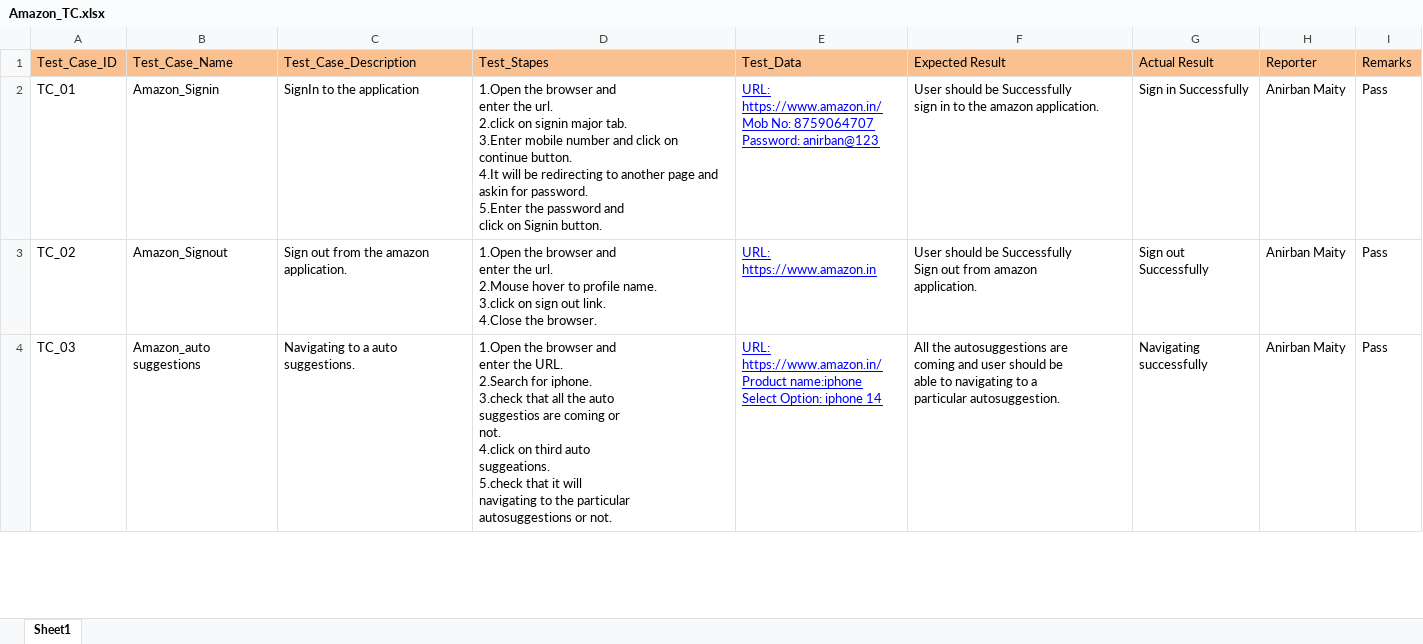
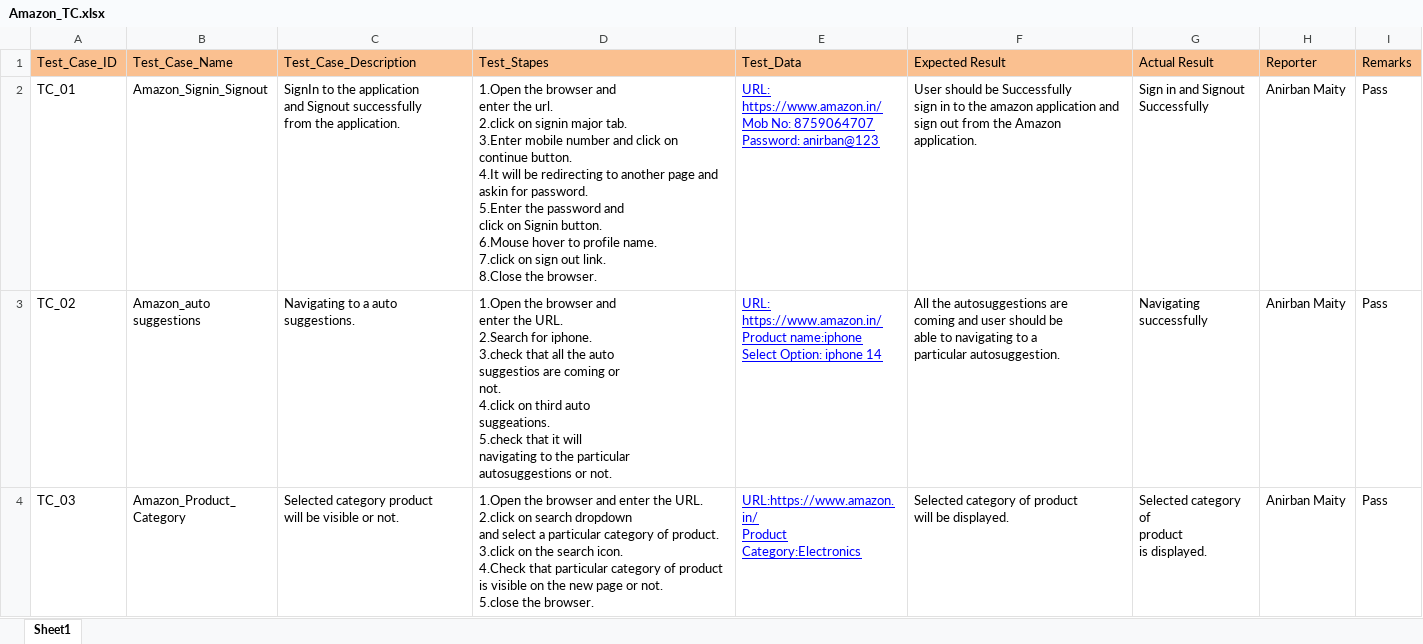
Before and after one commit to anirbanmaity11/amazon_assgn, an Excel workbook: Amazon_project/testCase/Amazon_TC.xlsx, sheet Sheet1, drawn as a sheet; only a part is shown; values as stored, in another font and other column widths than the file's, no borders; ↵ is a line break in a cell; the diff covers the shown part only; the diff names each change by its address in the sheet, - before the commit and + after, or states it on an @@ line.

Commit message:
Amazon_Assignment

```diff
--- a/Amazon_project/testCase/Amazon_TC.xlsx (sheet Sheet1)
+++ b/Amazon_project/testCase/Amazon_TC.xlsx (sheet Sheet1)
-B2 (Test_Case_Name): Amazon_Signin
+B2 (Test_Case_Name): Amazon_Signin_Signout
-C2 (Test_Case_Description): …the application
+C2 (Test_Case_Description): …the application ↵ and Signout successfully ↵ from the application.
-D2 (Test_Stapes): …Signin button.
+D2 (Test_Stapes): …Signin button. ↵ 6.Mouse hover to profile name. ↵ 7.click on sign out link. ↵ 8.Close the browser.
-F2 (Expected Result): …the amazon application.
+F2 (Expected Result): …the amazon application and sign out from the Amazon application.
-G2 (Actual Result): Sign in Successfully
+G2 (Actual Result): Sign in and Signout ↵ Successfully
-B3 (Test_Case_Name): Amazon_Signout
+B3 (Test_Case_Name): Amazon_auto ↵ suggestions
-C3 (Test_Case_Description): Sign out from the amazon application.
+C3 (Test_Case_Description): Navigating to a auto ↵ suggestions.
-D3 (Test_Stapes): …enter the url. ↵ 2.Mouse hover to profile name. ↵ 3.click on sign out link. ↵ 4.Close the browser.
+D3 (Test_Stapes): …enter the URL. ↵ 2.Search for iphone. ↵ 3.check that all the auto ↵ suggestios are coming or ↵ not. ↵ 4.click on third auto ↵ suggeations. ↵ 5.check that it will ↵ navigating to the particular ↵ autosuggestions or not.
-E3 (Test_Data): URL: https://www.amazon.in
+E3 (Test_Data): URL: https://www.amazon.in/ ↵ Product name:iphone ↵ Select Option: iphone 14
-F3 (Expected Result): User should be Successfully ↵ Sign out from amazon ↵ application.
+F3 (Expected Result): All the autosuggestions are ↵ coming and user should be ↵ able to navigating to a ↵ particular autosuggestion.
-G3 (Actual Result): Sign out Successfully
+G3 (Actual Result): Navigating successfully
-B4 (Test_Case_Name): Amazon_auto ↵ suggestions
+B4 (Test_Case_Name): Amazon_Product_ ↵ Category
-C4 (Test_Case_Description): Navigating to a auto ↵ suggestions.
+C4 (Test_Case_Description): Selected category product ↵ will be visible or not.
-D4 (Test_Stapes): …the URL. ↵ 2.Search for iphone. ↵ 3.check that all the auto ↵ suggestios are coming or ↵ not. ↵ 4.click on third auto ↵ suggeations. ↵ 5.check that it will ↵ navigating to the particular ↵ autosuggestions or not.
+D4 (Test_Stapes): …the URL. ↵ 2.click on search dropdown ↵ and select a particular category of product. ↵ 3.click on the search icon. ↵ 4.Check that particular category of product is visible on the new page or not. ↵ 5.close the browser.
-E4 (Test_Data): URL: https://www.amazon.in/ ↵ Product name:iphone ↵ Select Option: iphone 14
+E4 (Test_Data): URL:https://www.amazon.in/ ↵ Product Category:Electronics
-F4 (Expected Result): All the autosuggestions are ↵ coming and user should be ↵ able to navigating to a ↵ particular autosuggestion.
+F4 (Expected Result): Selected category of product ↵ will be displayed.
-G4 (Actual Result): Navigating successfully
+G4 (Actual Result): Selected category of ↵ product ↵ is displayed.
```
Also changed, not shown: 100 edited cells and cell formats elsewhere in this sheet, 30 other files.
